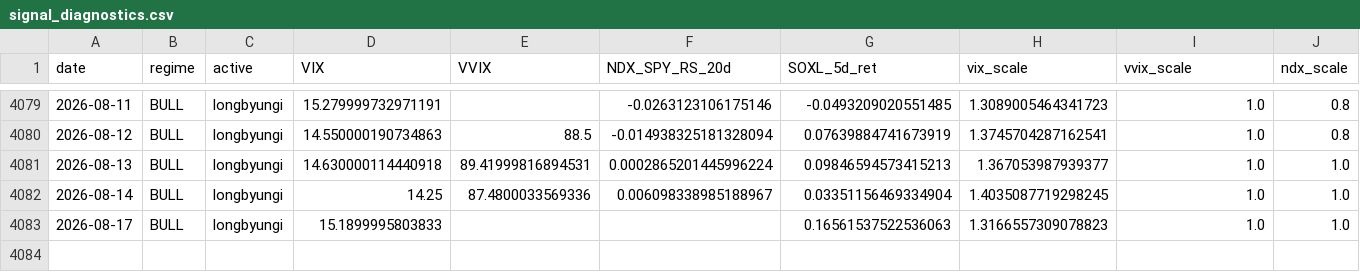
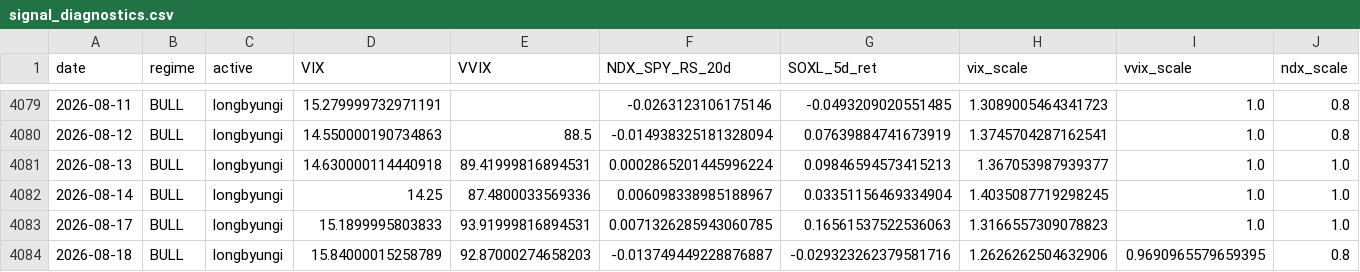
Before and after one commit to sunghakg/bube-v1-dashboard, a CSV file: data/v2_final/signal_diagnostics.csv, drawn as a sheet; only a part is shown, gaps mark what is left out; rows hold the shown columns only; the diff names each change by its address in the sheet, - before the commit and + after, or states it on an @@ line.

```diff
--- a/data/v2_final/signal_diagnostics.csv
+++ b/data/v2_final/signal_diagnostics.csv
-E4083 (VVIX): (empty)
+E4083 (VVIX): 93.91999816894531
-F4083 (NDX_SPY_RS_20d): (empty)
+F4083 (NDX_SPY_RS_20d): 0.0071326285943060785
+row 4084: 2026-08-18 | BULL | longbyungi | 15.84000015258789 | 92.87000274658203 | -0.013749449228876887 | -0.029323262379581716 | 1.2626262504632906 | 0.9690965579659395 | 0.8
```
Also changed, not shown: data/champ_nomargin/daily.csv, data/champ_nomargin/trades_champ.csv, 12 other files.
